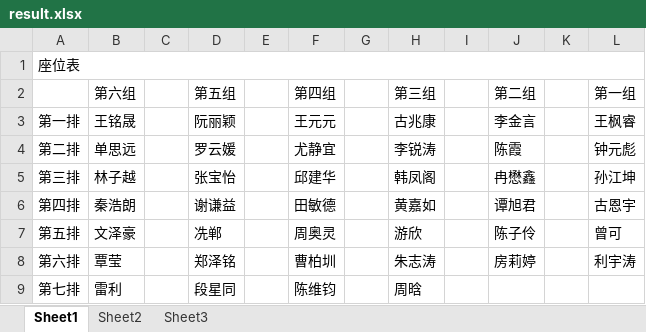
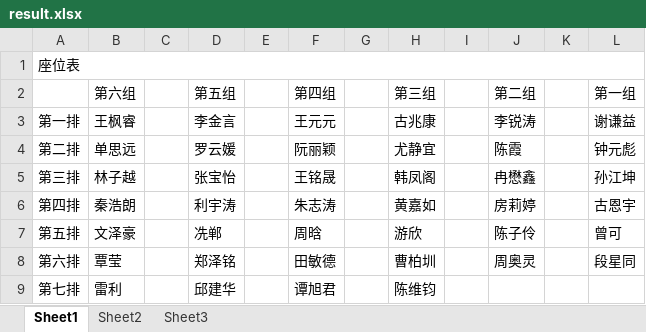
Before and after one commit to CuberQAQ/ChaosSystemCore, an Excel workbook: result.xlsx, sheet Sheet1, drawn as a sheet; values as stored, in another font and other column widths than the file's, no borders; the diff names each change by its address in the sheet, - before the commit and + after, or states it on an @@ line.

```diff
--- a/result.xlsx (sheet Sheet1)
+++ b/result.xlsx (sheet Sheet1)
-B3 (第六组): 王铭晟
+B3 (第六组): 王枫睿
-D3 (第五组): 阮丽颖
+D3 (第五组): 李金言
-J3 (第二组): 李金言
+J3 (第二组): 李锐涛
-L3 (第一组): 王枫睿
+L3 (第一组): 谢谦益
-F4 (第四组): 尤静宜
+F4 (第四组): 阮丽颖
-H4 (第三组): 李锐涛
+H4 (第三组): 尤静宜
-F5 (第四组): 邱建华
+F5 (第四组): 王铭晟
-D6 (第五组): 谢谦益
+D6 (第五组): 利宇涛
-F6 (第四组): 田敏德
+F6 (第四组): 朱志涛
-J6 (第二组): 谭旭君
+J6 (第二组): 房莉婷
-F7 (第四组): 周奥灵
+F7 (第四组): 周晗
-F8 (第四组): 曹柏圳
+F8 (第四组): 田敏德
-H8 (第三组): 朱志涛
+H8 (第三组): 曹柏圳
-J8 (第二组): 房莉婷
+J8 (第二组): 周奥灵
-L8 (第一组): 利宇涛
+L8 (第一组): 段星同
-D9 (第五组): 段星同
+D9 (第五组): 邱建华
-F9 (第四组): 陈维钧
+F9 (第四组): 谭旭君
-H9 (第三组): 周晗
+H9 (第三组): 陈维钧
```
Also changed, not shown: 1 other file.
